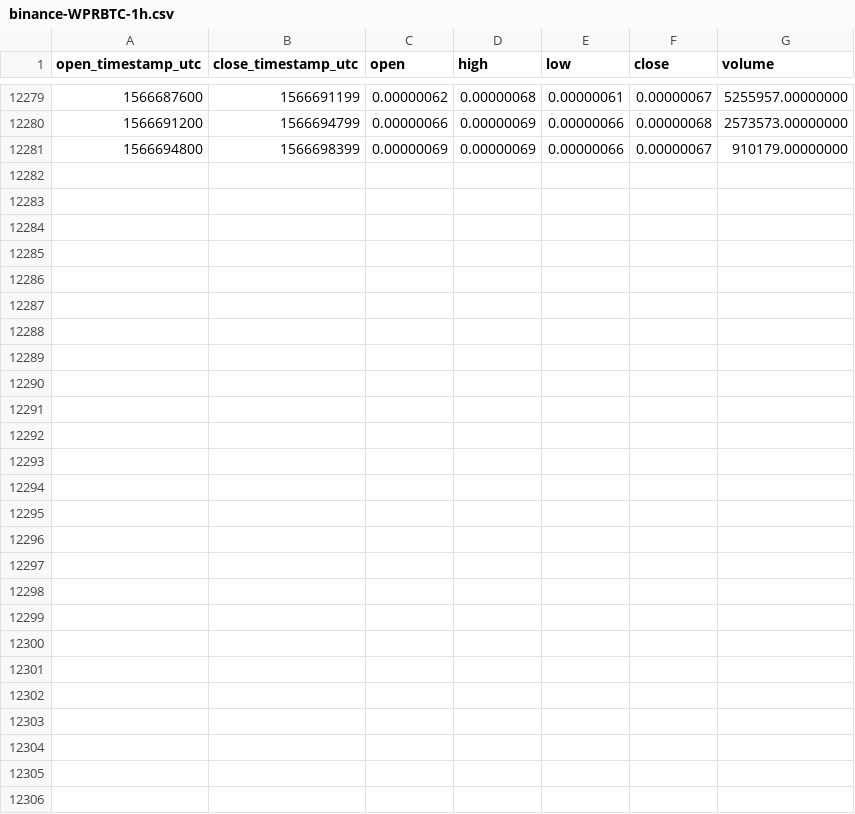
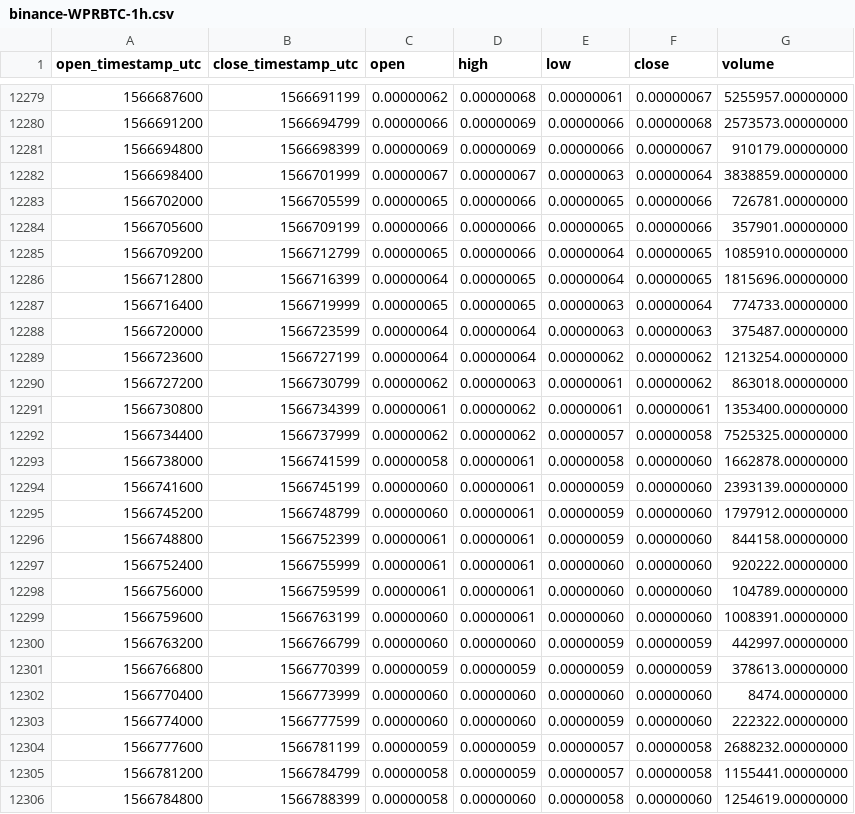
Before and after one commit to cryptobigbro/binance-WPRBTC, a CSV file: binance-WPRBTC-1h.csv, drawn as a sheet; only a part is shown, gaps mark what is left out; the diff names each change by its address in the sheet, - before the commit and + after, or states it on an @@ line.

Commit message:
Update OHLCV data.

```diff
--- a/binance-WPRBTC-1h.csv
+++ b/binance-WPRBTC-1h.csv
+row 12282: 1566698400 | 1566701999 | 0.00000067 | 0.00000067 | 0.00000063 | 0.00000064 | 3838859.00000000
+row 12283: 1566702000 | 1566705599 | 0.00000065 | 0.00000066 | 0.00000065 | 0.00000066 | 726781.00000000
+row 12284: 1566705600 | 1566709199 | 0.00000066 | 0.00000066 | 0.00000065 | 0.00000066 | 357901.00000000
+row 12285: 1566709200 | 1566712799 | 0.00000065 | 0.00000066 | 0.00000064 | 0.00000065 | 1085910.00000000
+row 12286: 1566712800 | 1566716399 | 0.00000064 | 0.00000065 | 0.00000064 | 0.00000065 | 1815696.00000000
+row 12287: 1566716400 | 1566719999 | 0.00000065 | 0.00000065 | 0.00000063 | 0.00000064 | 774733.00000000
+row 12288: 1566720000 | 1566723599 | 0.00000064 | 0.00000064 | 0.00000063 | 0.00000063 | 375487.00000000
+row 12289: 1566723600 | 1566727199 | 0.00000064 | 0.00000064 | 0.00000062 | 0.00000062 | 1213254.00000000
+row 12290: 1566727200 | 1566730799 | 0.00000062 | 0.00000063 | 0.00000061 | 0.00000062 | 863018.00000000
+row 12291: 1566730800 | 1566734399 | 0.00000061 | 0.00000062 | 0.00000061 | 0.00000061 | 1353400.00000000
+row 12292: 1566734400 | 1566737999 | 0.00000062 | 0.00000062 | 0.00000057 | 0.00000058 | 7525325.00000000
+row 12293: 1566738000 | 1566741599 | 0.00000058 | 0.00000061 | 0.00000058 | 0.00000060 | 1662878.00000000
+row 12294: 1566741600 | 1566745199 | 0.00000060 | 0.00000061 | 0.00000059 | 0.00000060 | 2393139.00000000
+row 12295: 1566745200 | 1566748799 | 0.00000060 | 0.00000061 | 0.00000059 | 0.00000060 | 1797912.00000000
+row 12296: 1566748800 | 1566752399 | 0.00000061 | 0.00000061 | 0.00000059 | 0.00000060 | 844158.00000000
+row 12297: 1566752400 | 1566755999 | 0.00000061 | 0.00000061 | 0.00000060 | 0.00000060 | 920222.00000000
+row 12298: 1566756000 | 1566759599 | 0.00000061 | 0.00000061 | 0.00000060 | 0.00000060 | 104789.00000000
+row 12299: 1566759600 | 1566763199 | 0.00000060 | 0.00000061 | 0.00000060 | 0.00000060 | 1008391.00000000
+row 12300: 1566763200 | 1566766799 | 0.00000060 | 0.00000060 | 0.00000059 | 0.00000059 | 442997.00000000
+row 12301: 1566766800 | 1566770399 | 0.00000059 | 0.00000059 | 0.00000059 | 0.00000059 | 378613.00000000
+row 12302: 1566770400 | 1566773999 | 0.00000060 | 0.00000060 | 0.00000060 | 0.00000060 | 8474.00000000
+row 12303: 1566774000 | 1566777599 | 0.00000060 | 0.00000060 | 0.00000059 | 0.00000060 | 222322.00000000
+row 12304: 1566777600 | 1566781199 | 0.00000059 | 0.00000059 | 0.00000057 | 0.00000058 | 2688232.00000000
+row 12305: 1566781200 | 1566784799 | 0.00000058 | 0.00000059 | 0.00000057 | 0.00000058 | 1155441.00000000
+row 12306: 1566784800 | 1566788399 | 0.00000058 | 0.00000060 | 0.00000058 | 0.00000060 | 1254619.00000000
```
Also changed, not shown: binance-WPRBTC-1d.csv.
